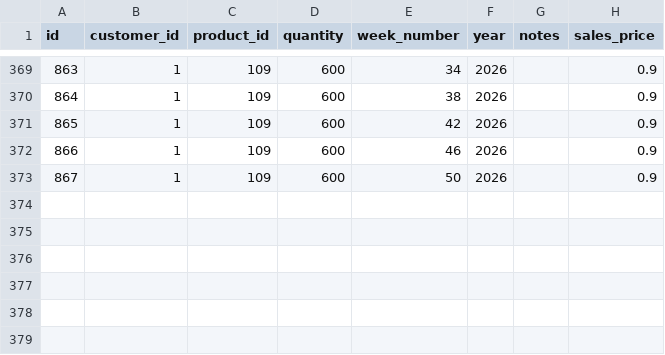
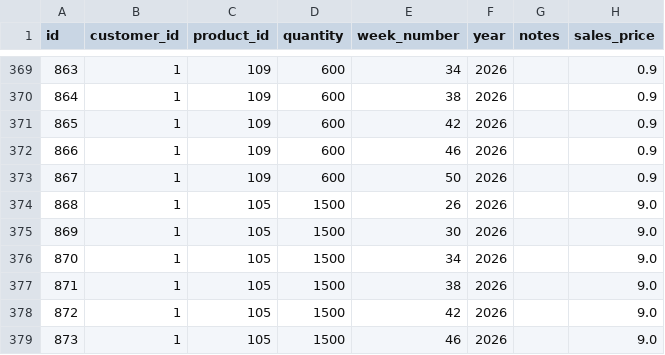
Before and after one commit to Pdvgpc/GPC-Orders-App, a CSV file: data/orders.csv, drawn as a sheet; only a part is shown, gaps mark what is left out.

Commit message:
update orders.csv

```diff
--- a/data/orders.csv
+++ b/data/orders.csv
@@ -373 +373,7 @@ id,customer_id,product_id,quantity,week_number,year,notes,sales_price
 867,1,109,600,50,2026,,0.9
+868,1,105,1500,26,2026,,9.0
+869,1,105,1500,30,2026,,9.0
+870,1,105,1500,34,2026,,9.0
+871,1,105,1500,38,2026,,9.0
+872,1,105,1500,42,2026,,9.0
+873,1,105,1500,46,2026,,9.0
```
